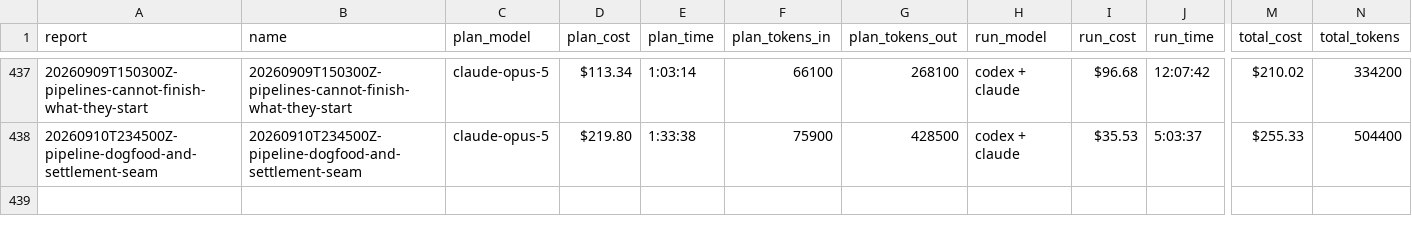
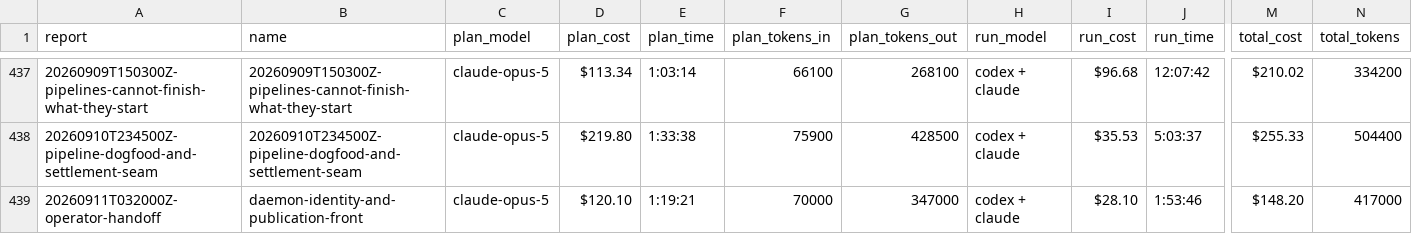
Before and after one commit to cbrenner04/jarvis, a CSV file: reports/session-costs.csv, drawn as a sheet; only a part is shown, gaps mark what is left out; rows hold the shown columns only; the diff names each change by its address in the sheet, - before the commit and + after, or states it on an @@ line.

```diff
--- a/reports/session-costs.csv
+++ b/reports/session-costs.csv
+row 439: 20260911T032000Z-operator-handoff | daemon-identity-and-publication-front | claude-opus-5 | $120.10 | 1:19:21 | 70000 | 347000 | codex + claude | $28.10 | 1:53:46 | $148.20 | 417000
```
Also changed, not shown: reports/operator-outcomes.csv, reports/session-outcomes.csv.
